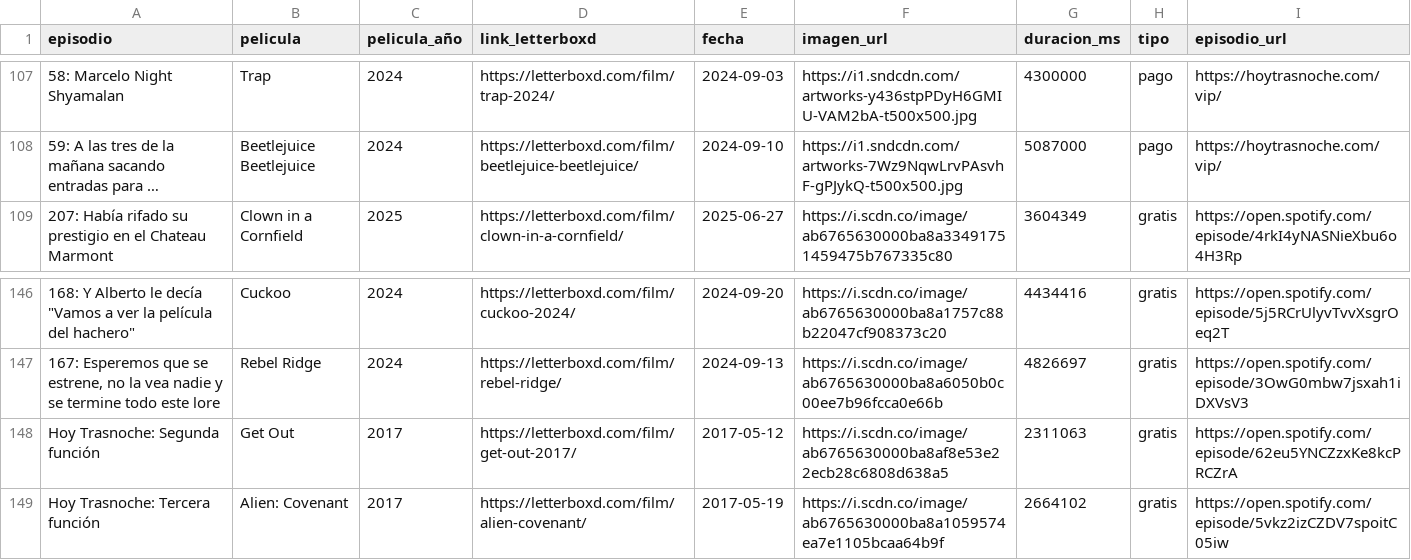
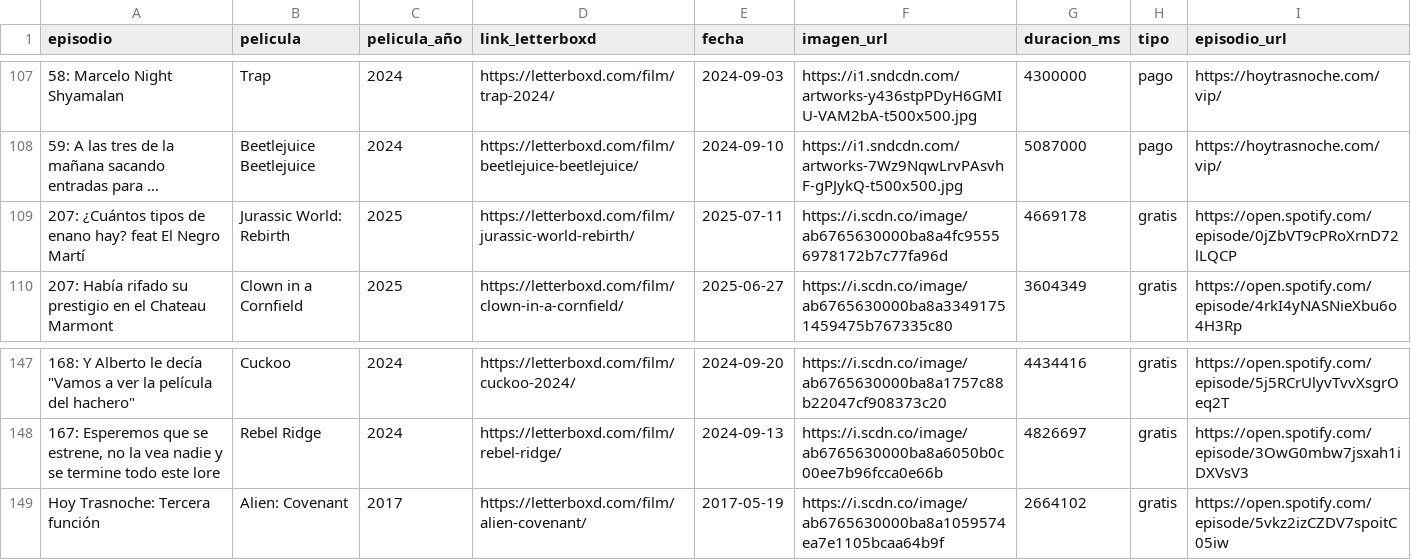
Before and after one commit to vhgauto/ht.buscador, a CSV file: datos/datos.csv, drawn as a sheet; only a part is shown, gaps mark what is left out; long unchanged cells end in …; removed rows and columns are numbered as before the commit, all else as after; the diff names each change by its address in the sheet, - before the commit and + after, or states it on an @@ line.

```diff
--- a/datos/datos.csv
+++ b/datos/datos.csv
+row 109: 207: ¿Cuántos tipos de enano hay? feat El Negro Martí | Jurassic World: Rebirth | 2025 | https://letterboxd.com/film/jurassic-world-rebirth/ | 2025-07-11 | https://i.scdn.co/image/ab6765630000ba8a4fc95556978172b7c77fa96d | 4669178 | gratis | https://open.spotify.com/episode/0jZbVT9cPRoXrnD72lLQCP
-row 148: Hoy Trasnoche: Segunda función | Get Out | 2017 | https://letterboxd.com/film/get-out-2017/ | 2017-05-12 | https://i.scdn.co/image/ab6765630000ba8af8e53e22ecb28c6808d638a5 | 2311063 | gratis | https://open.spotify.com/episode/62eu5YNCZzxKe8kcPRCZrA
```
Also changed, not shown: datos/spotify.csv, 1 other file.
